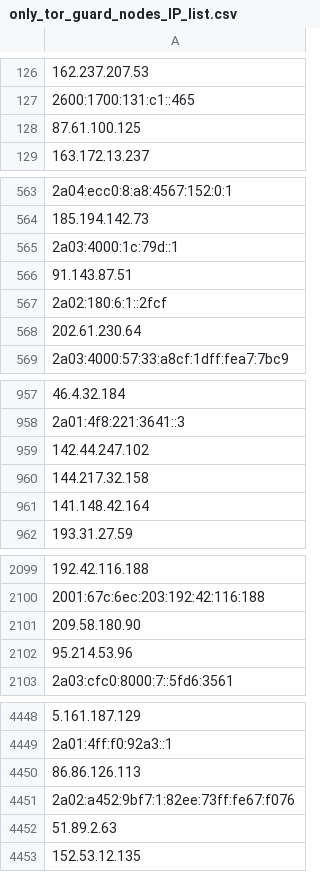
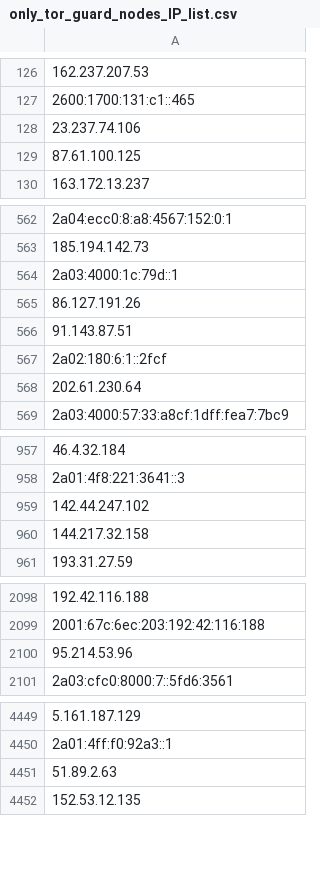
Before and after one commit to onlyforbakup/awesome-lists, a CSV file: Lists/TOR/only_tor_guard_nodes_IP_list.csv, drawn as a sheet; only a part is shown, gaps mark what is left out; removed rows and columns are numbered as before the commit, all else as after; the diff covers the shown part only; the diff names each change by its address in the sheet, - before the commit and + after, or states it on an @@ line.

```diff
--- a/Lists/TOR/only_tor_guard_nodes_IP_list.csv
+++ b/Lists/TOR/only_tor_guard_nodes_IP_list.csv
+row 128: 23.237.74.106
+row 565: 86.127.191.26
-row 961: 141.148.42.164
-row 2101: 209.58.180.90
-row 4450: 86.86.126.113
-row 4451: 2a02:a452:9bf7:1:82ee:73ff:fe67:f076
```
Also changed, not shown: 6 added rows and 5 removed rows elsewhere in this file, Lists/TOR/only_tor_exit_nodes_IP_list.csv, 2 other files.
